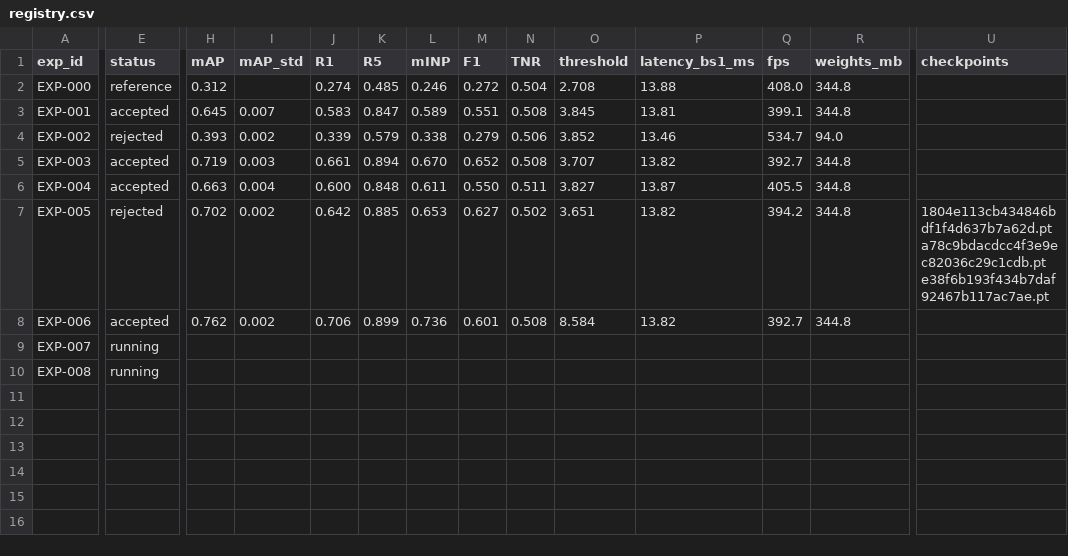
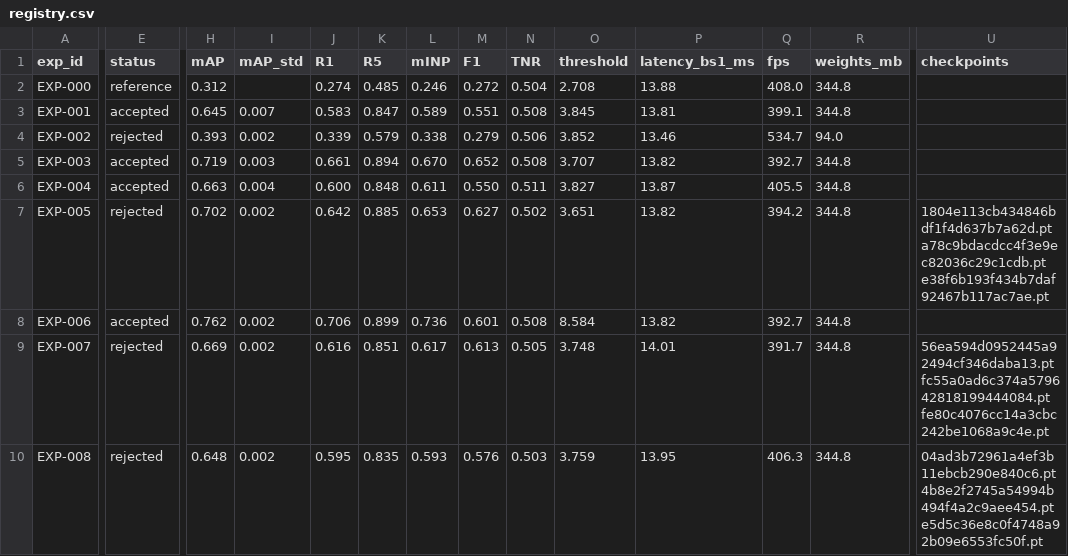
Before and after one commit to chrizantona/yslfalcon, a CSV file: experiments/registry.csv, drawn as a sheet; only a part is shown, gaps mark what is left out; the diff names each change by its address in the sheet, - before the commit and + after, or states it on an @@ line.

Commit message:
Record EXP-007 (ArcFace) and EXP-008 (CosFace) results: both rejected

```diff
--- a/experiments/registry.csv
+++ b/experiments/registry.csv
-E9:E10 (status): running
+E9:E10 (status): rejected
-H9 (mAP): (empty)
+H9 (mAP): 0.669
-I9:I10 (mAP_std): (empty)
+I9:I10 (mAP_std): 0.002
-J9 (R1): (empty)
+J9 (R1): 0.616
-K9 (R5): (empty)
+K9 (R5): 0.851
-L9 (mINP): (empty)
+L9 (mINP): 0.617
-M9 (F1): (empty)
+M9 (F1): 0.613
-N9 (TNR): (empty)
+N9 (TNR): 0.505
-O9 (threshold): (empty)
+O9 (threshold): 3.748
-P9 (latency_bs1_ms): (empty)
+P9 (latency_bs1_ms): 14.01
-Q9 (fps): (empty)
+Q9 (fps): 391.7
-R9:R10 (weights_mb): (empty)
+R9:R10 (weights_mb): 344.8
-U9 (checkpoints): (empty)
+U9 (checkpoints): 56ea594d0952445a92494cf346daba13.pt fc55a0ad6c374a579642818199444084.pt fe80c4076cc14a3cbc242be1068a9c4e.pt
-H10 (mAP): (empty)
+H10 (mAP): 0.648
-J10 (R1): (empty)
+J10 (R1): 0.595
-K10 (R5): (empty)
+K10 (R5): 0.835
-L10 (mINP): (empty)
+L10 (mINP): 0.593
-M10 (F1): (empty)
+M10 (F1): 0.576
-N10 (TNR): (empty)
+N10 (TNR): 0.503
-O10 (threshold): (empty)
+O10 (threshold): 3.759
-P10 (latency_bs1_ms): (empty)
+P10 (latency_bs1_ms): 13.95
-Q10 (fps): (empty)
+Q10 (fps): 406.3
-U10 (checkpoints): (empty)
+U10 (checkpoints): 04ad3b72961a4ef3b11ebcb290e840c6.pt 4b8e2f2745a54994b494f4a2c9aee454.pt e5d5c36e8c0f4748a92b09e6553fc50f.pt
```
Also changed, not shown: 2 other files.
